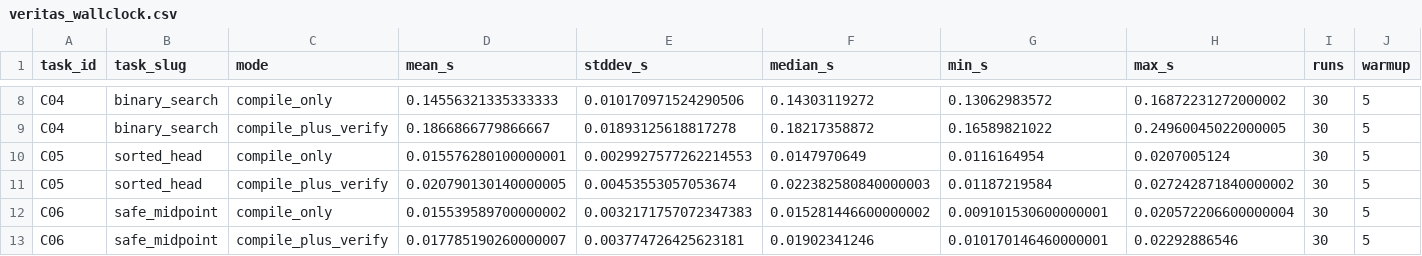
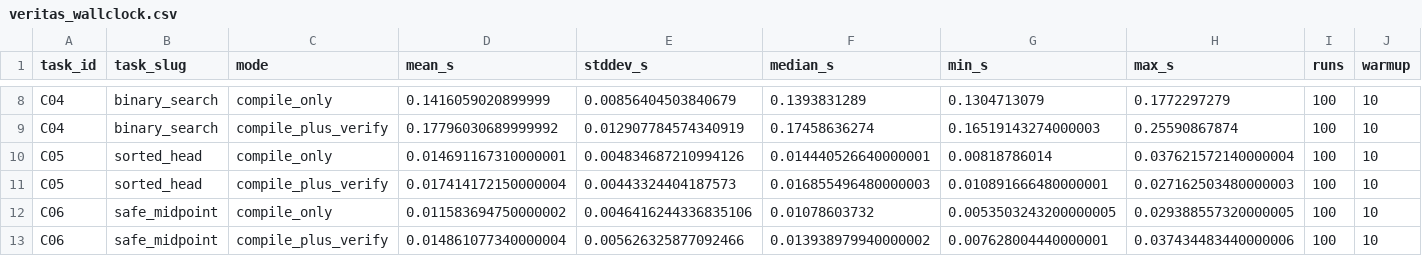
Before and after one commit to Athena-E/veritas, a CSV file: eval/comparison_suite/results/veritas_wallclock.csv, drawn as a sheet; only a part is shown, gaps mark what is left out; the diff covers the shown part only; the diff names each change by its address in the sheet, - before the commit and + after, or states it on an @@ line.

```diff
--- a/eval/comparison_suite/results/veritas_wallclock.csv
+++ b/eval/comparison_suite/results/veritas_wallclock.csv
-D8 (mean_s): 0.14556321335333333
+D8 (mean_s): 0.1416059020899999
-E8 (stddev_s): 0.010170971524290506
+E8 (stddev_s): 0.00856404503840679
-F8 (median_s): 0.14303119272
+F8 (median_s): 0.1393831289
-G8 (min_s): 0.13062983572
+G8 (min_s): 0.1304713079
-H8 (max_s): 0.16872231272000002
+H8 (max_s): 0.1772297279
-I8:I13 (runs): 30
+I8:I13 (runs): 100
-J8:J13 (warmup): 5
+J8:J13 (warmup): 10
-D9 (mean_s): 0.1866866779866667
+D9 (mean_s): 0.17796030689999992
-E9 (stddev_s): 0.01893125618817278
+E9 (stddev_s): 0.012907784574340919
-F9 (median_s): 0.18217358872
+F9 (median_s): 0.17458636274
-G9 (min_s): 0.16589821022
+G9 (min_s): 0.16519143274000003
-H9 (max_s): 0.24960045022000005
+H9 (max_s): 0.25590867874
-D10 (mean_s): 0.015576280100000001
+D10 (mean_s): 0.014691167310000001
-E10 (stddev_s): 0.0029927577262214553
+E10 (stddev_s): 0.004834687210994126
-F10 (median_s): 0.0147970649
+F10 (median_s): 0.014440526640000001
-G10 (min_s): 0.0116164954
+G10 (min_s): 0.00818786014
-H10 (max_s): 0.0207005124
+H10 (max_s): 0.037621572140000004
-D11 (mean_s): 0.020790130140000005
+D11 (mean_s): 0.017414172150000004
-E11 (stddev_s): 0.00453553057053674
+E11 (stddev_s): 0.00443324404187573
-F11 (median_s): 0.022382580840000003
+F11 (median_s): 0.016855496480000003
-G11 (min_s): 0.01187219584
+G11 (min_s): 0.010891666480000001
-H11 (max_s): 0.027242871840000002
+H11 (max_s): 0.027162503480000003
-D12 (mean_s): 0.015539589700000002
+D12 (mean_s): 0.011583694750000002
-E12 (stddev_s): 0.0032171757072347383
+E12 (stddev_s): 0.0046416244336835106
-F12 (median_s): 0.015281446600000002
+F12 (median_s): 0.01078603732
-G12 (min_s): 0.009101530600000001
+G12 (min_s): 0.0053503243200000005
-H12 (max_s): 0.020572206600000004
+H12 (max_s): 0.029388557320000005
-D13 (mean_s): 0.017785190260000007
+D13 (mean_s): 0.014861077340000004
-E13 (stddev_s): 0.003774726425623181
+E13 (stddev_s): 0.005626325877092466
-F13 (median_s): 0.01902341246
+F13 (median_s): 0.013938979940000002
-G13 (min_s): 0.010170146460000001
+G13 (min_s): 0.007628004440000001
-H13 (max_s): 0.02292886546
+H13 (max_s): 0.037434483440000006
```
Also changed, not shown: 42 edited cells elsewhere in this file, 3 other files.
